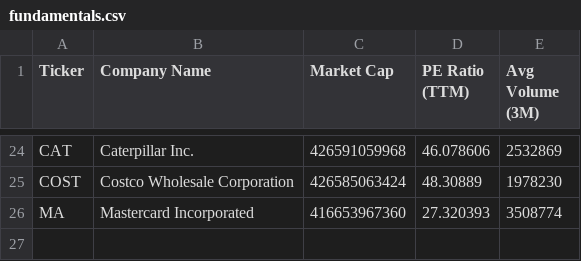
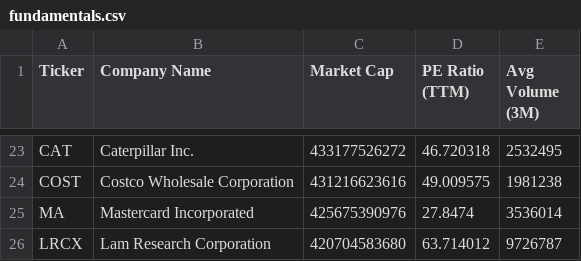
Before and after one commit to NK-Mikey/Stock-Market-Dashboard, a CSV file: data/fundamentals.csv, drawn as a sheet; only a part is shown, gaps mark what is left out; addresses are those after the commit; the diff covers the shown part only; the diff names each change by its address in the sheet, - before the commit and + after, or states it on an @@ line.

```diff
--- a/data/fundamentals.csv
+++ b/data/fundamentals.csv
-C23 (Market Cap): 426591059968
+C23 (Market Cap): 433177526272
-D23 (PE Ratio (TTM)): 46.078606
+D23 (PE Ratio (TTM)): 46.720318
-E23 (Avg Volume (3M)): 2532869
+E23 (Avg Volume (3M)): 2532495
-C24 (Market Cap): 426585063424
+C24 (Market Cap): 431216623616
-D24 (PE Ratio (TTM)): 48.30889
+D24 (PE Ratio (TTM)): 49.009575
-E24 (Avg Volume (3M)): 1978230
+E24 (Avg Volume (3M)): 1981238
-C25 (Market Cap): 416653967360
+C25 (Market Cap): 425675390976
-D25 (PE Ratio (TTM)): 27.320393
+D25 (PE Ratio (TTM)): 27.8474
-E25 (Avg Volume (3M)): 3508774
+E25 (Avg Volume (3M)): 3536014
+row 26: LRCX | Lam Research Corporation | 420704583680 | 63.714012 | 9726787
```
Also changed, not shown: 1 added row, 2 removed rows and 59 edited cells elsewhere in this file, data/dim_stock.csv, 1 other file.
